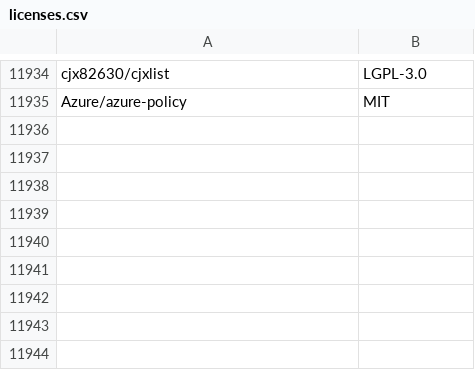
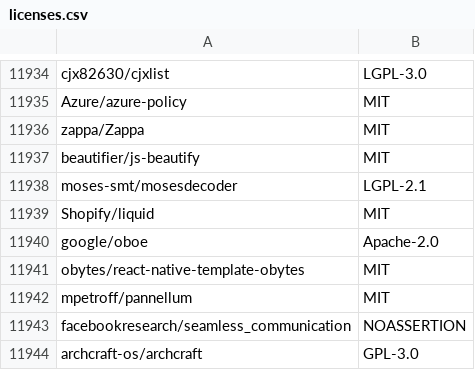
Before and after one commit to surprisetalk/licensure, a CSV file: licenses.csv, drawn as a sheet; only a part is shown, gaps mark what is left out.

```diff
--- a/licenses.csv
+++ b/licenses.csv
@@ -11935 +11935,10 @@ cjx82630/cjxlist,LGPL-3.0
 Azure/azure-policy,MIT
+zappa/Zappa,MIT
+beautifier/js-beautify,MIT
+moses-smt/mosesdecoder,LGPL-2.1
+Shopify/liquid,MIT
+google/oboe,Apache-2.0
+obytes/react-native-template-obytes,MIT
+mpetroff/pannellum,MIT
+facebookresearch/seamless_communication,NOASSERTION
+archcraft-os/archcraft,GPL-3.0
```
Also changed, not shown: 2 other files.
